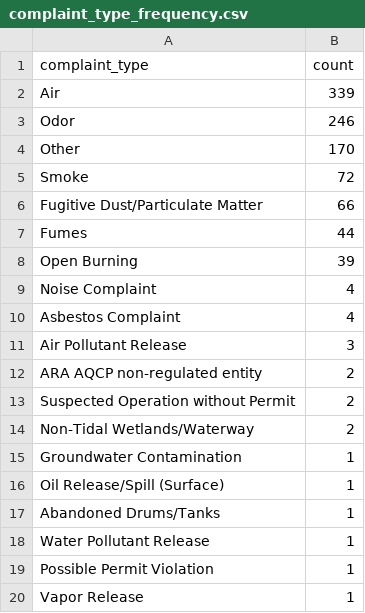
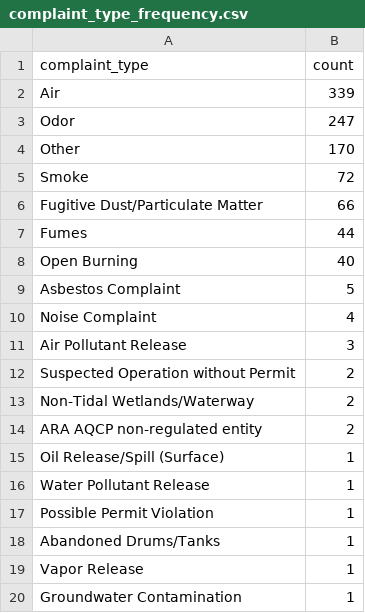
Before and after one commit to ktanner23/live-nicar-pipeline, a CSV file: exported_data/complaint_type_frequency.csv, drawn as a sheet.

```diff
--- a/exported_data/complaint_type_frequency.csv
+++ b/exported_data/complaint_type_frequency.csv
@@ -2,3 +2,3 @@ complaint_type,count
 Air,339
-Odor,246
+Odor,247
 Other,170
@@ -7,14 +7,14 @@ Fugitive Dust/Particulate Matter,66
 Fumes,44
-Open Burning,39
+Open Burning,40
+Asbestos Complaint,5
 Noise Complaint,4
-Asbestos Complaint,4
 Air Pollutant Release,3
-ARA AQCP non-regulated entity,2
 Suspected Operation without Permit,2
 Non-Tidal Wetlands/Waterway,2
-Groundwater Contamination,1
+ARA AQCP non-regulated entity,2
 Oil Release/Spill (Surface),1
-Abandoned Drums/Tanks,1
 Water Pollutant Release,1
 Possible Permit Violation,1
+Abandoned Drums/Tanks,1
 Vapor Release,1
+Groundwater Contamination,1
```
Also changed, not shown: exported_data/all_complaints.csv, exported_data/county_frequency.csv, 1 other file.
